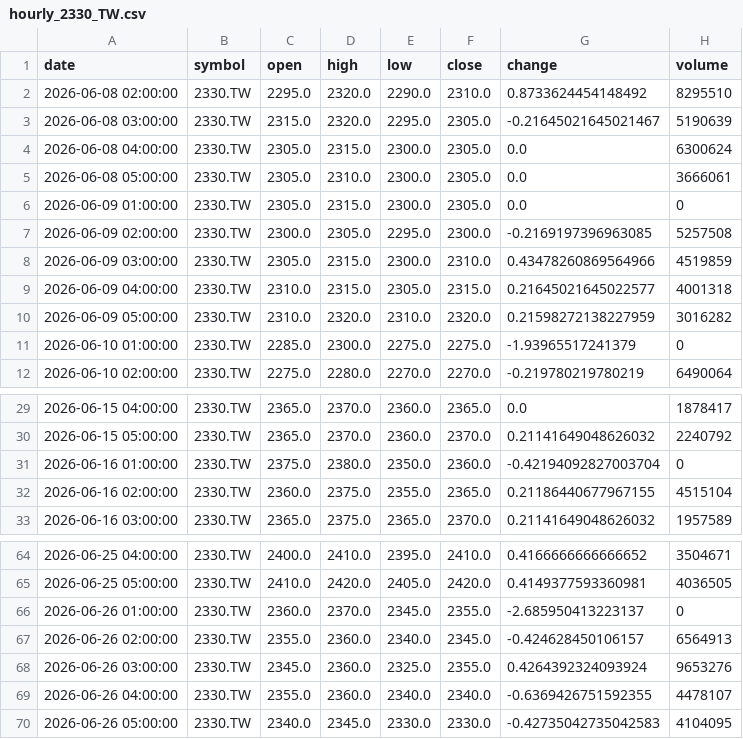
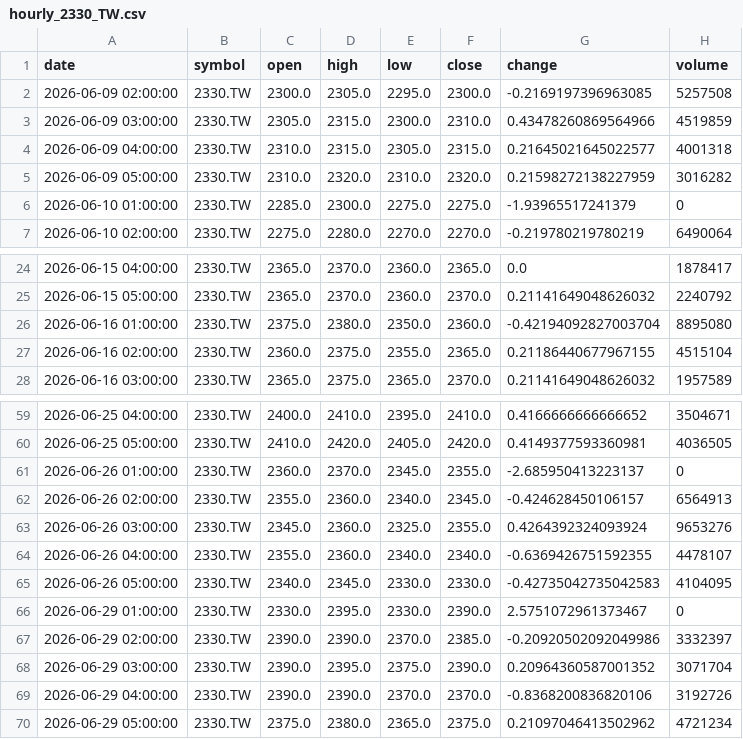
Before and after one commit to timhun/daily-podcast-stk, a CSV file: data/market/hourly_2330_TW.csv, drawn as a sheet; only a part is shown, gaps mark what is left out.

```diff
--- a/data/market/hourly_2330_TW.csv
+++ b/data/market/hourly_2330_TW.csv
@@ -1,7 +1,2 @@
 date,symbol,open,high,low,close,change,volume
-2026-06-08 02:00:00,2330.TW,2295.0,2320.0,2290.0,2310.0,0.8733624454148492,8295510
-2026-06-08 03:00:00,2330.TW,2315.0,2320.0,2295.0,2305.0,-0.21645021645021467,5190639
-2026-06-08 04:00:00,2330.TW,2305.0,2315.0,2300.0,2305.0,0.0,6300624
-2026-06-08 05:00:00,2330.TW,2305.0,2310.0,2300.0,2305.0,0.0,3666061
-2026-06-09 01:00:00,2330.TW,2305.0,2315.0,2300.0,2305.0,0.0,0
 2026-06-09 02:00:00,2330.TW,2300.0,2305.0,2295.0,2300.0,-0.2169197396963085,5257508
@@ -30,3 +25,3 @@ date,symbol,open,high,low,close,change,volume
 2026-06-15 05:00:00,2330.TW,2365.0,2370.0,2360.0,2370.0,0.21141649048626032,2240792
-2026-06-16 01:00:00,2330.TW,2375.0,2380.0,2350.0,2360.0,-0.42194092827003704,0
+2026-06-16 01:00:00,2330.TW,2375.0,2380.0,2350.0,2360.0,-0.42194092827003704,8895080
 2026-06-16 02:00:00,2330.TW,2360.0,2375.0,2355.0,2365.0,0.21186440677967155,4515104
@@ -70 +65,6 @@ date,symbol,open,high,low,close,change,volume
 2026-06-26 05:00:00,2330.TW,2340.0,2345.0,2330.0,2330.0,-0.42735042735042583,4104095
+2026-06-29 01:00:00,2330.TW,2330.0,2395.0,2330.0,2390.0,2.5751072961373467,0
+2026-06-29 02:00:00,2330.TW,2390.0,2390.0,2370.0,2385.0,-0.20920502092049986,3332397
+2026-06-29 03:00:00,2330.TW,2390.0,2395.0,2375.0,2390.0,0.20964360587001352,3071704
+2026-06-29 04:00:00,2330.TW,2390.0,2390.0,2370.0,2370.0,-0.8368200836820106,3192726
+2026-06-29 05:00:00,2330.TW,2375.0,2380.0,2365.0,2375.0,0.21097046413502962,4721234
```
Also changed, not shown: data/market/daily_0050_TW.csv, data/market/daily_2330_TW.csv, 9 other files.
